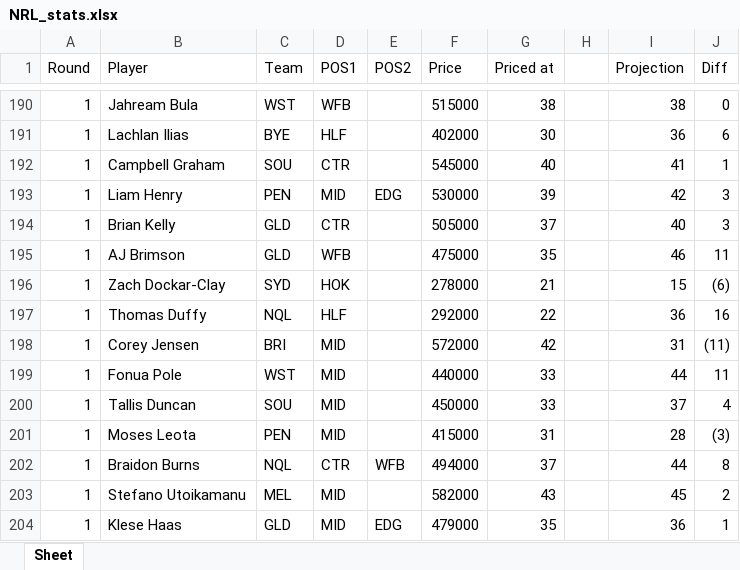
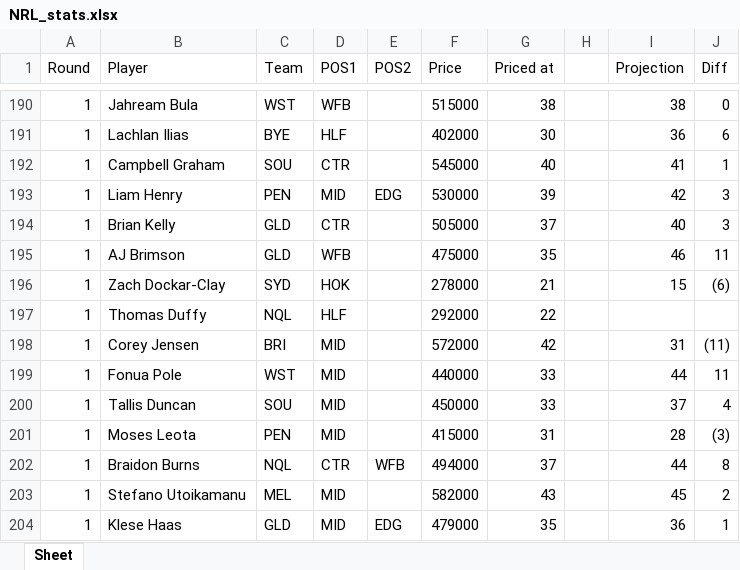
Before and after one commit to rrit5727/fantasy_calc_deployment, an Excel workbook: NRL_stats.xlsx, sheet Sheet, drawn as a sheet; only a part is shown, gaps mark what is left out; values as stored, in another font and other column widths than the file's, no borders; the diff names each change by its address in the sheet, - before the commit and + after, or states it on an @@ line.

Commit message:
update NRL_stats.xlsx to remove players no longer included in TLT rd 3

```diff
--- a/NRL_stats.xlsx (sheet Sheet)
+++ b/NRL_stats.xlsx (sheet Sheet)
-I197 (Projection): 36
+I197 (Projection): (empty)
-J197 (Diff): 16
+J197 (Diff): (empty)
```
Also changed, not shown: 1 other file.
